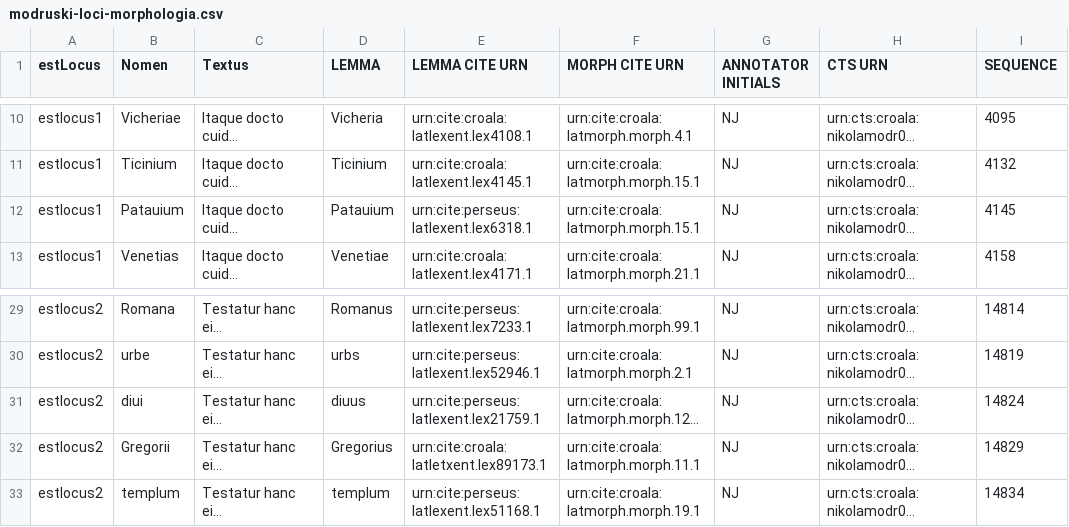
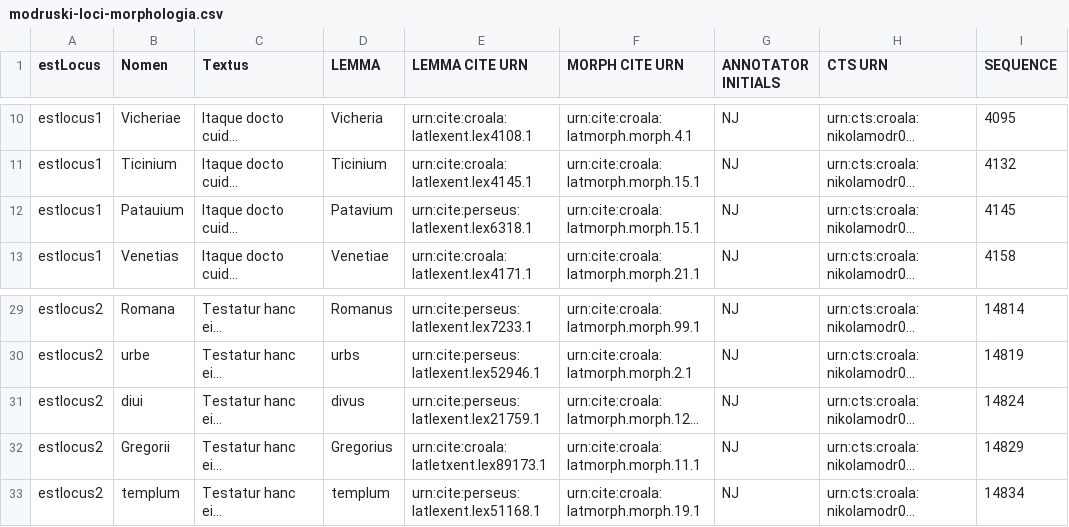
Before and after one commit to nevenjovanovic/croala-pelagios, a CSV file: csv/morph/modruski-loci-morphologia.csv, drawn as a sheet; only a part is shown, gaps mark what is left out; long unchanged cells end in …; the diff names each change by its address in the sheet, - before the commit and + after, or states it on an @@ line.

Commit message:
Correct few lemmata in Modruški

```diff
--- a/csv/morph/modruski-loci-morphologia.csv
+++ b/csv/morph/modruski-loci-morphologia.csv
-D12 (LEMMA): Patauium
+D12 (LEMMA): Patavium
-D31 (LEMMA): diuus
+D31 (LEMMA): divus
```
